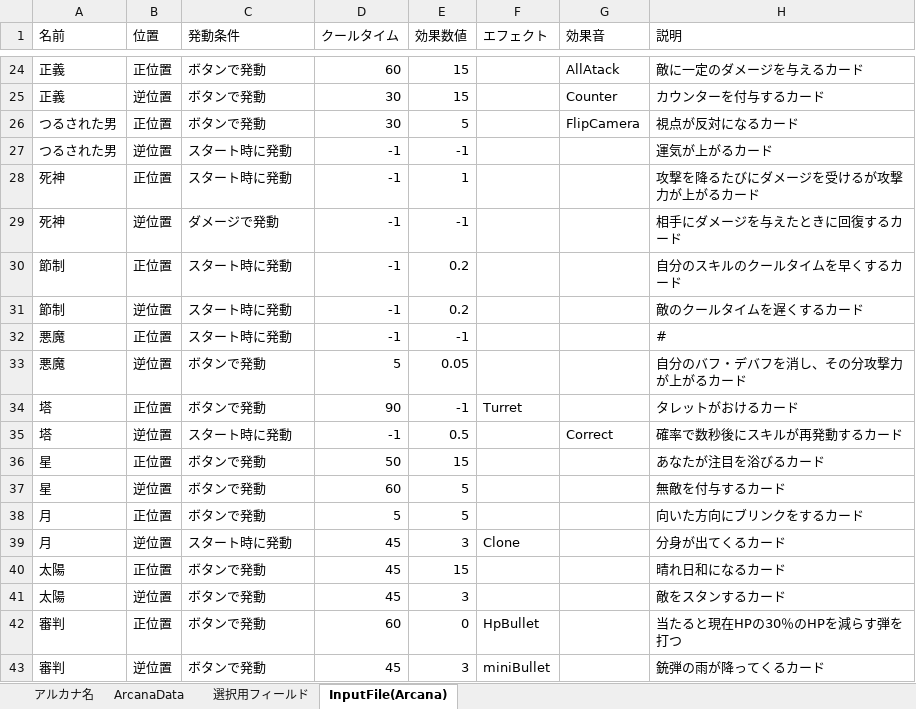
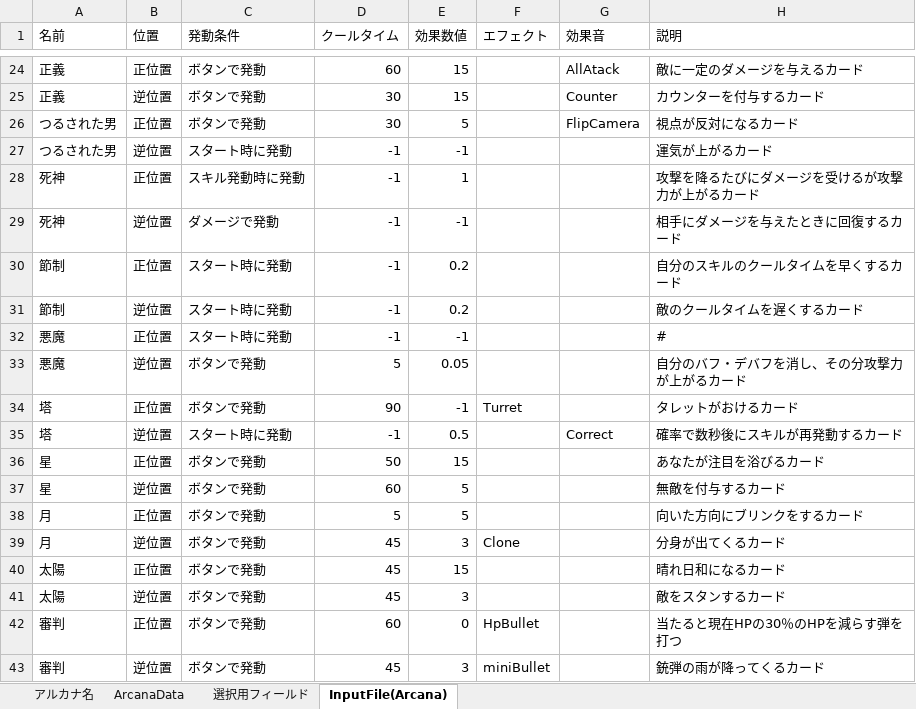
Before and after one commit to nira952/Arcanumber, an Excel workbook: Assets/StreamingAssets/Excel/ArcanaData.xlsx, sheet InputFile(Arcana), drawn as a sheet; only a part is shown, gaps mark what is left out; values as stored, in another font and other column widths than the file's, no borders; table styles not drawn; the diff names each change by its address in the sheet, - before the commit and + after, or states it on an @@ line.

```diff
--- a/Assets/StreamingAssets/Excel/ArcanaData.xlsx (sheet InputFile(Arcana))
+++ b/Assets/StreamingAssets/Excel/ArcanaData.xlsx (sheet InputFile(Arcana))
-C28 (発動条件): スタート時に発動
+C28 (発動条件): スキル発動時に発動
-C39 (発動条件): スタート時に発動
+C39 (発動条件): ボタンで発動
```
Also changed, not shown: sheet ArcanaData, 2 other files.
